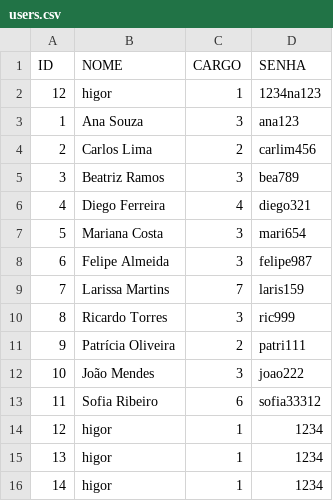
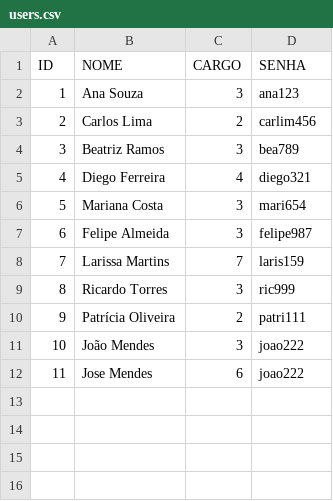
Before and after one commit to esauhigor/PROJETO_C, a CSV file: dados/users.csv, drawn as a sheet.

```diff
--- a/dados/users.csv
+++ b/dados/users.csv
@@ -1,3 +1,2 @@
 ID,NOME,CARGO,SENHA
-12,higor,1,1234na123
 1,Ana Souza,3,ana123
@@ -12,5 +11,2 @@ ID,NOME,CARGO,SENHA
 10,João Mendes,3,joao222
-11,Sofia Ribeiro,6,sofia33312
-12,higor,1,1234
-13,higor,1,1234
-14,higor,1,1234
+11,Jose Mendes,6,joao222
```
Also changed, not shown: 7 other files.
